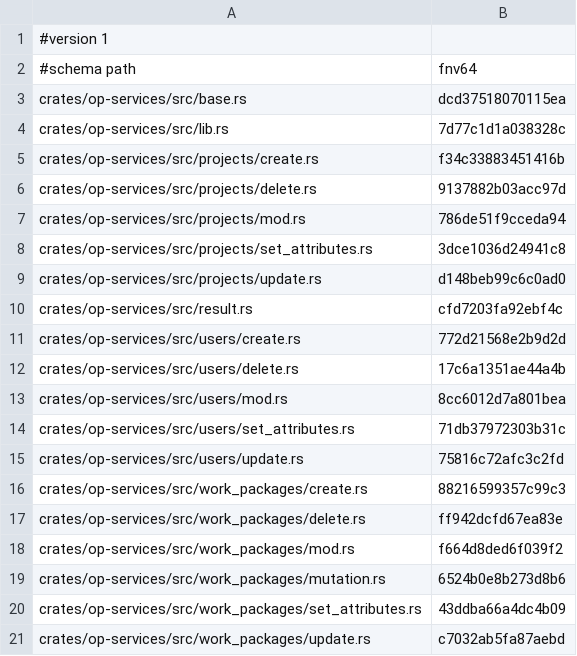
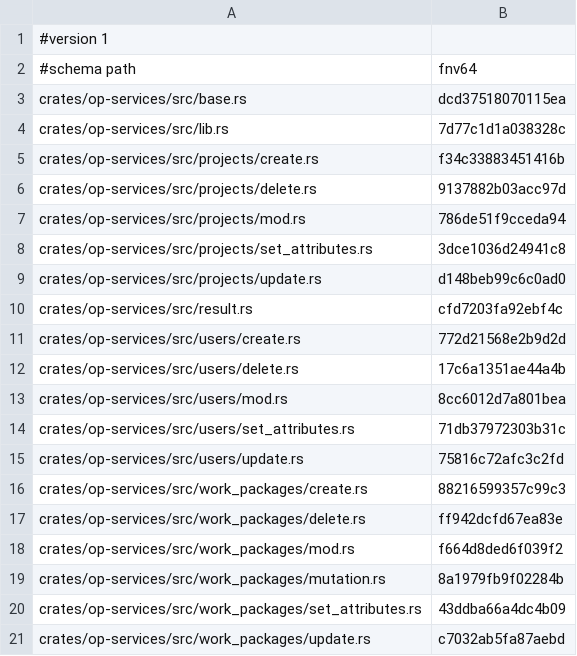
Before and after one commit to AdaWorldAPI/openproject-nexgen-rs, a TSV file: oracle/charon/op_services.files.tsv, drawn as a sheet.

```diff
--- a/oracle/charon/op_services.files.tsv
+++ b/oracle/charon/op_services.files.tsv
@@ -18,3 +18,3 @@ crates/op-services/src/work_packages/delete.rs	ff942dcfd67ea83e
 crates/op-services/src/work_packages/mod.rs	f664d8ded6f039f2
-crates/op-services/src/work_packages/mutation.rs	6524b0e8b273d8b6
+crates/op-services/src/work_packages/mutation.rs	8a1979fb9f02284b
 crates/op-services/src/work_packages/set_attributes.rs	43ddba66a4dc4b09
```
Also changed, not shown: oracle/charon/op_services.residuals.tsv, 4 other files.
